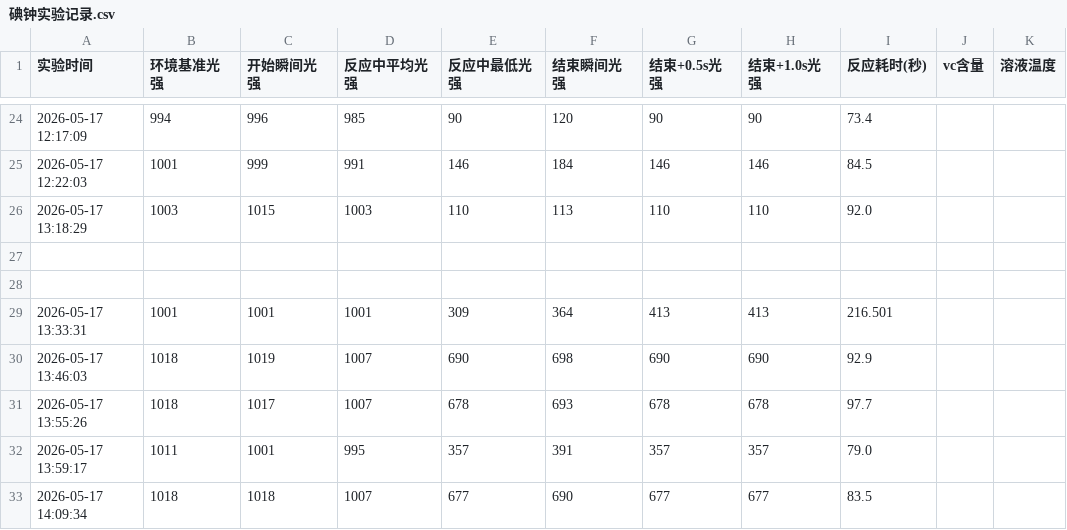
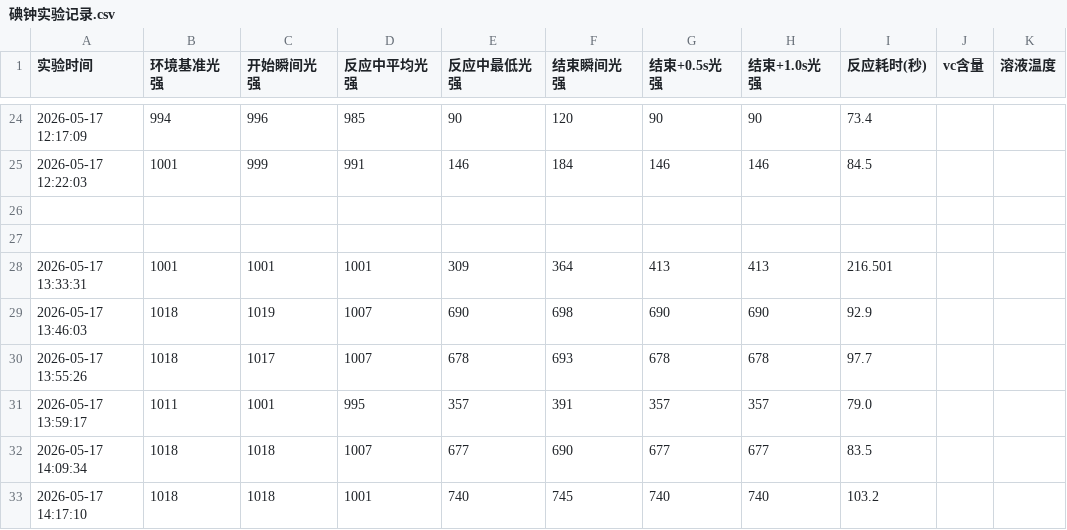
Before and after one commit to iced-Neptune/26CEC, a CSV file: CtrlMonitor程序/data/csv_records/碘钟实验记录.csv, drawn as a sheet; only a part is shown, gaps mark what is left out; the shorter side is filled out with more unchanged rows; the diff names each change by its address in the sheet, - before the commit and + after, or states it on an @@ line.

Commit message:
v2.2.2完善了状态更新，加液逻辑，文档

```diff
--- a/CtrlMonitor程序/data/csv_records/碘钟实验记录.csv
+++ b/CtrlMonitor程序/data/csv_records/碘钟实验记录.csv
-row 26: 2026-05-17 13:18:29 | 1003 | 1015 | 1003 | 110 | 113 | 110 | 110 | 92.0
```
